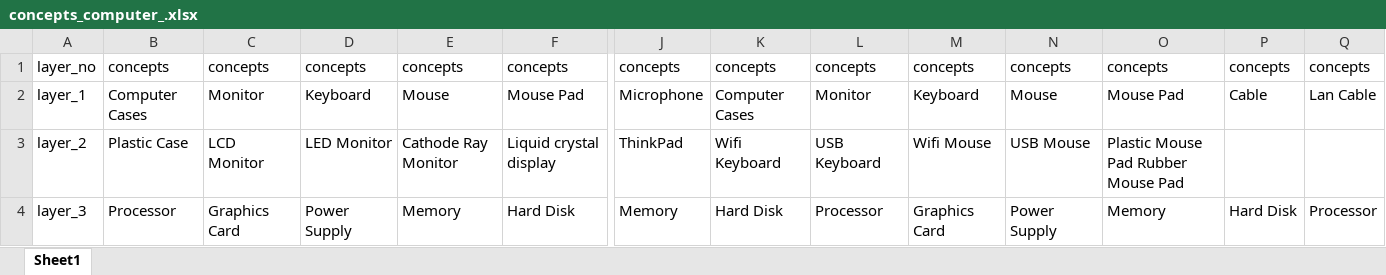
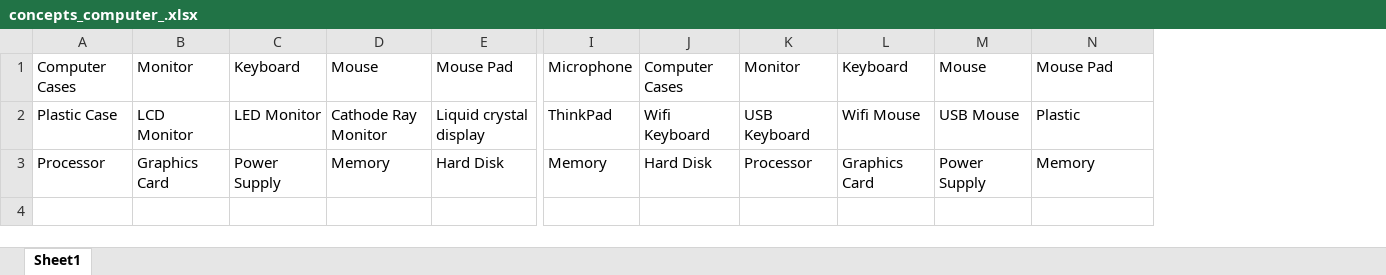
Before and after one commit to md-k-sarker/XAI, an Excel workbook: data/20news-18828/2_class/concepts_computer_.xlsx, sheet Sheet1, drawn as a sheet; only a part is shown, gaps mark what is left out; values as stored, in another font and other column widths than the file's, no borders; removed rows and columns are numbered as before the commit, all else as after; rows hold the shown columns only; the diff names each change by its address in the sheet, - before the commit and + after, or states it on an @@ line.

```diff
--- a/data/20news-18828/2_class/concepts_computer_.xlsx (sheet Sheet1)
+++ b/data/20news-18828/2_class/concepts_computer_.xlsx (sheet Sheet1)
-column A, rows 2-4: layer_1 | layer_2 | layer_3
-column P, rows 2-4: Cable |  | Hard Disk
-column Q, rows 2-4: Lan Cable |  | Processor
-row 1: layer_no | concepts | concepts | concepts | concepts | concepts | concepts | concepts | concepts | concepts | concepts | concepts | concepts | concepts
-N2: Plastic Mouse Pad Rubber Mouse Pad
+N2: Plastic
```
Also changed, not shown: data/20news-18828/2_class/concepts_baseball_.xlsx, 11 other files.
